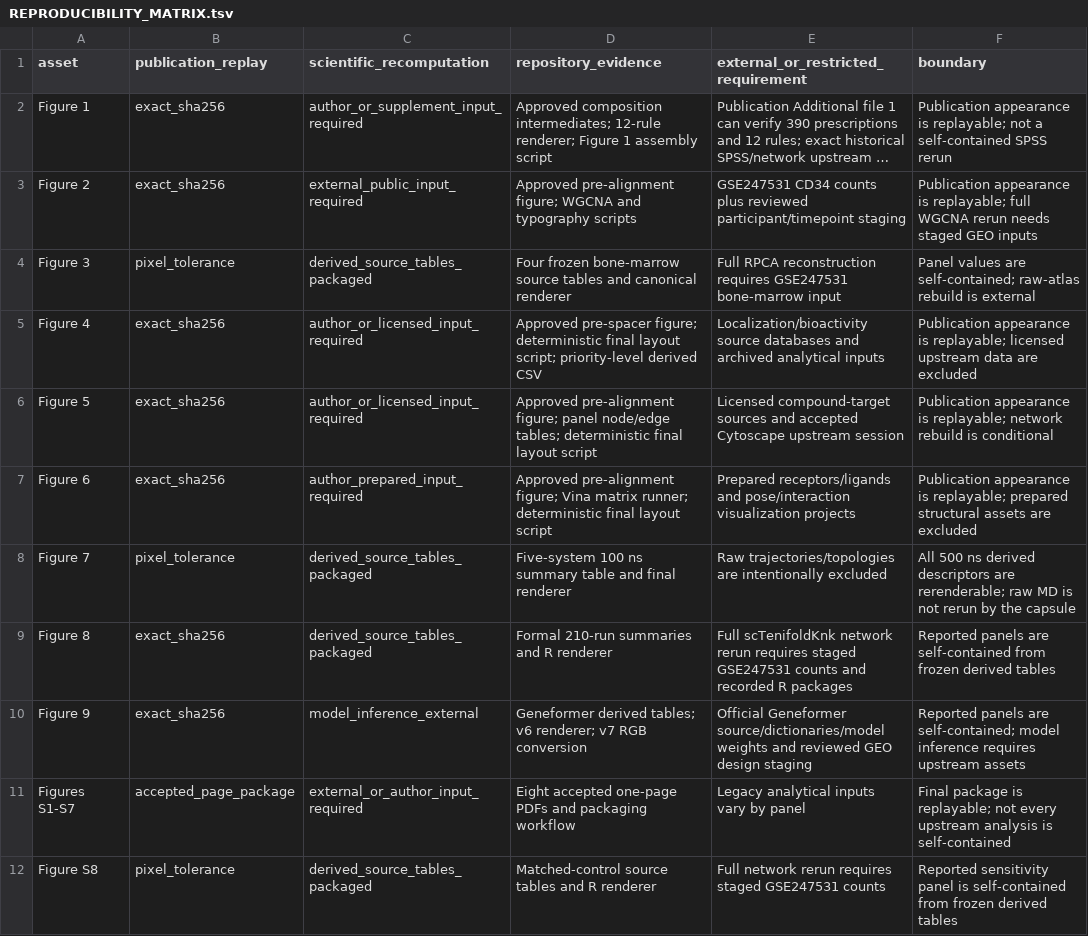
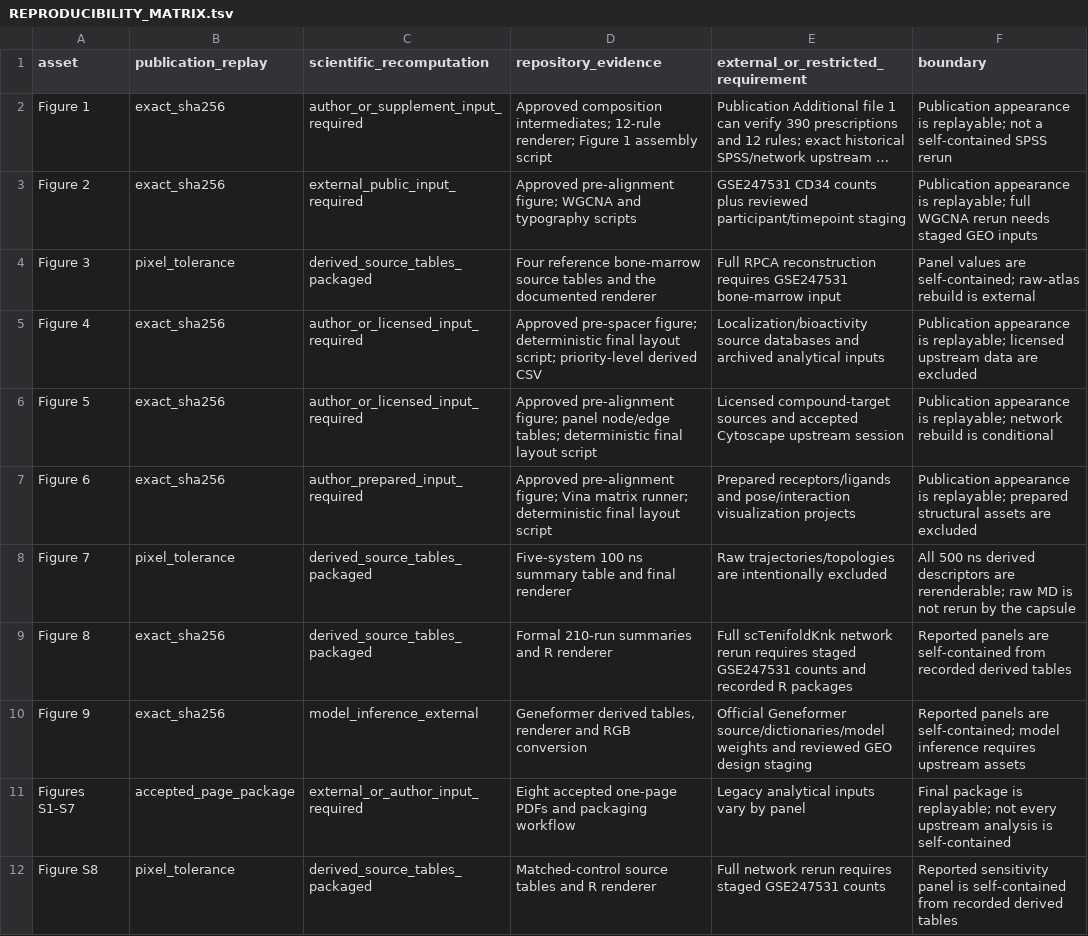
Before and after one commit to yuyi-wang-imu/aa-donor-recovery-perturbation, a TSV file: REPRODUCIBILITY_MATRIX.tsv, drawn as a sheet; only a part is shown; long unchanged cells end in …; the diff covers the shown part only; the diff names each change by its address in the sheet, - before the commit and + after, or states it on an @@ line.

Commit message:
Refine public repository language

```diff
--- a/REPRODUCIBILITY_MATRIX.tsv
+++ b/REPRODUCIBILITY_MATRIX.tsv
-D4 (repository_evidence): Four frozen bone-marrow source tables and canonical renderer
+D4 (repository_evidence): Four reference bone-marrow source tables and the documented renderer
-F9 (boundary): …self-contained from frozen derived tables
+F9 (boundary): …self-contained from recorded derived tables
-D10 (repository_evidence): Geneformer derived tables; v6 renderer; v7 RGB conversion
+D10 (repository_evidence): Geneformer derived tables, renderer and RGB conversion
-F12 (boundary): …self-contained from frozen derived tables
+F12 (boundary): …self-contained from recorded derived tables
```
Also changed, not shown: 4 edited cells elsewhere in this file, FIGURE_SOURCE_MAP.tsv, MANIFEST.tsv, 6 other files.
